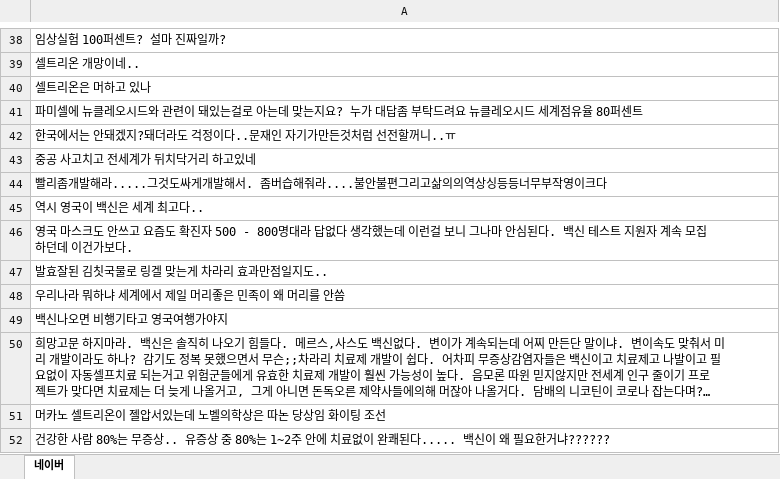
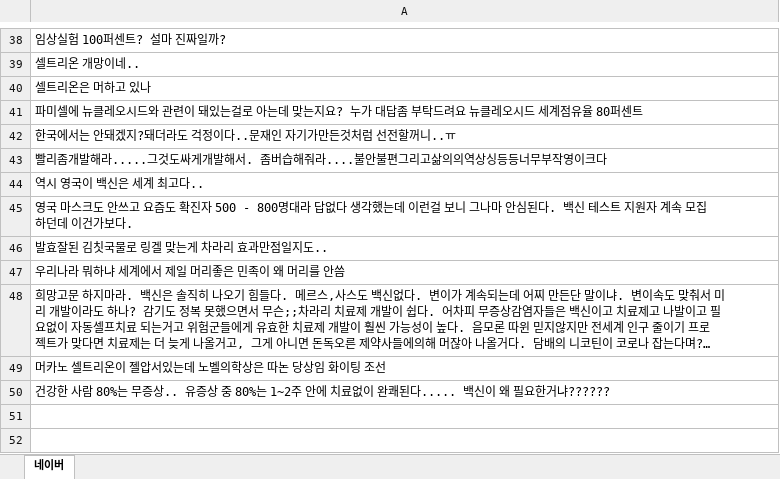
Before and after one commit to bluewink/dataQualityClassifier, an Excel workbook: comments.xlsx, sheet 네이버, drawn as a sheet; only a part is shown, gaps mark what is left out; long unchanged cells end in …; values as stored, in another font and other column widths than the file's, no borders; the diff names each change by its address in the sheet, - before the commit and + after, or states it on an @@ line.

```diff
--- a/comments.xlsx (sheet 네이버)
+++ b/comments.xlsx (sheet 네이버)
-row 43: 중공 사고치고 전세계가 뒤치닥거리 하고있네
-row 49: 백신나오면 비행기타고 영국여행가야지
```
Also changed, not shown: 5 other files.
